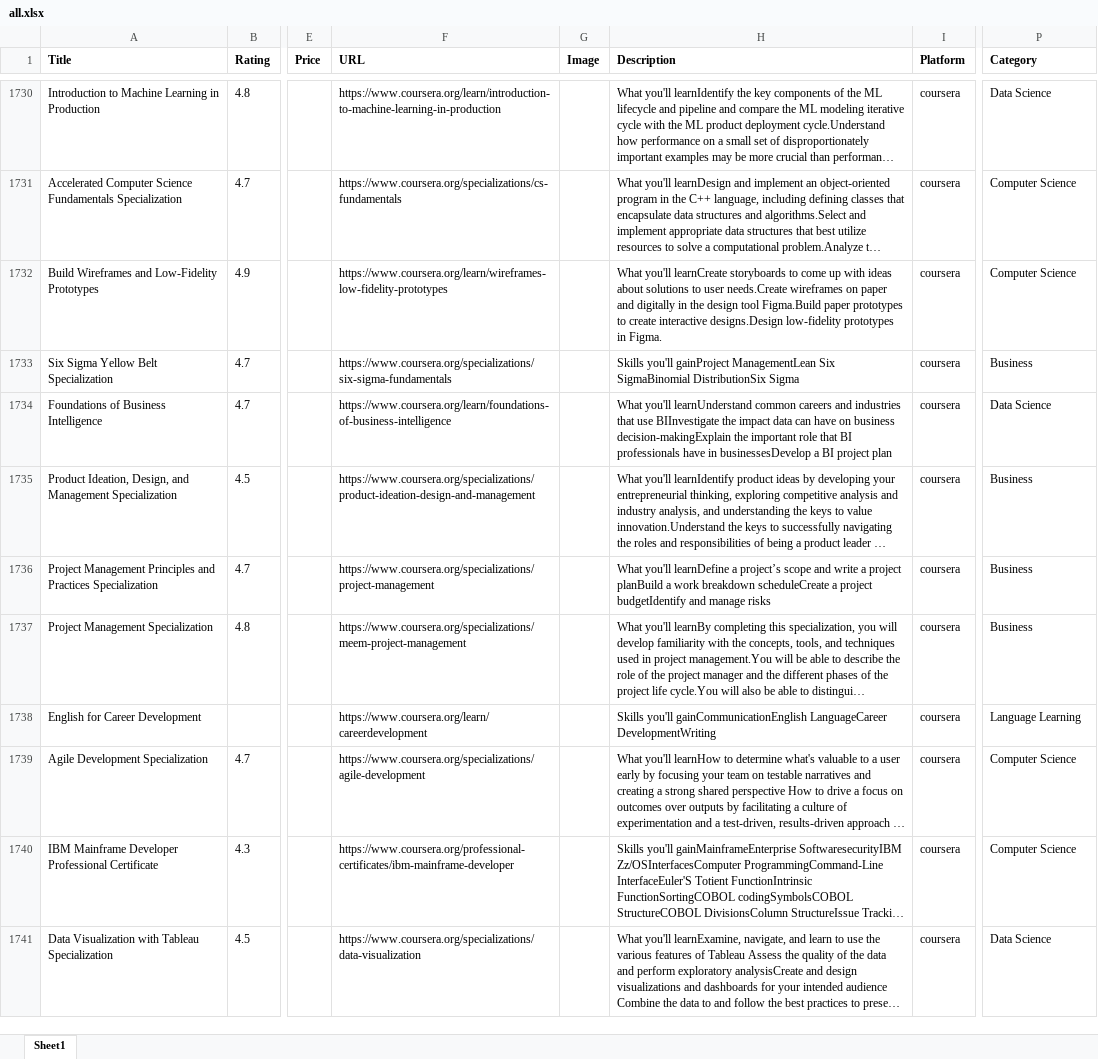
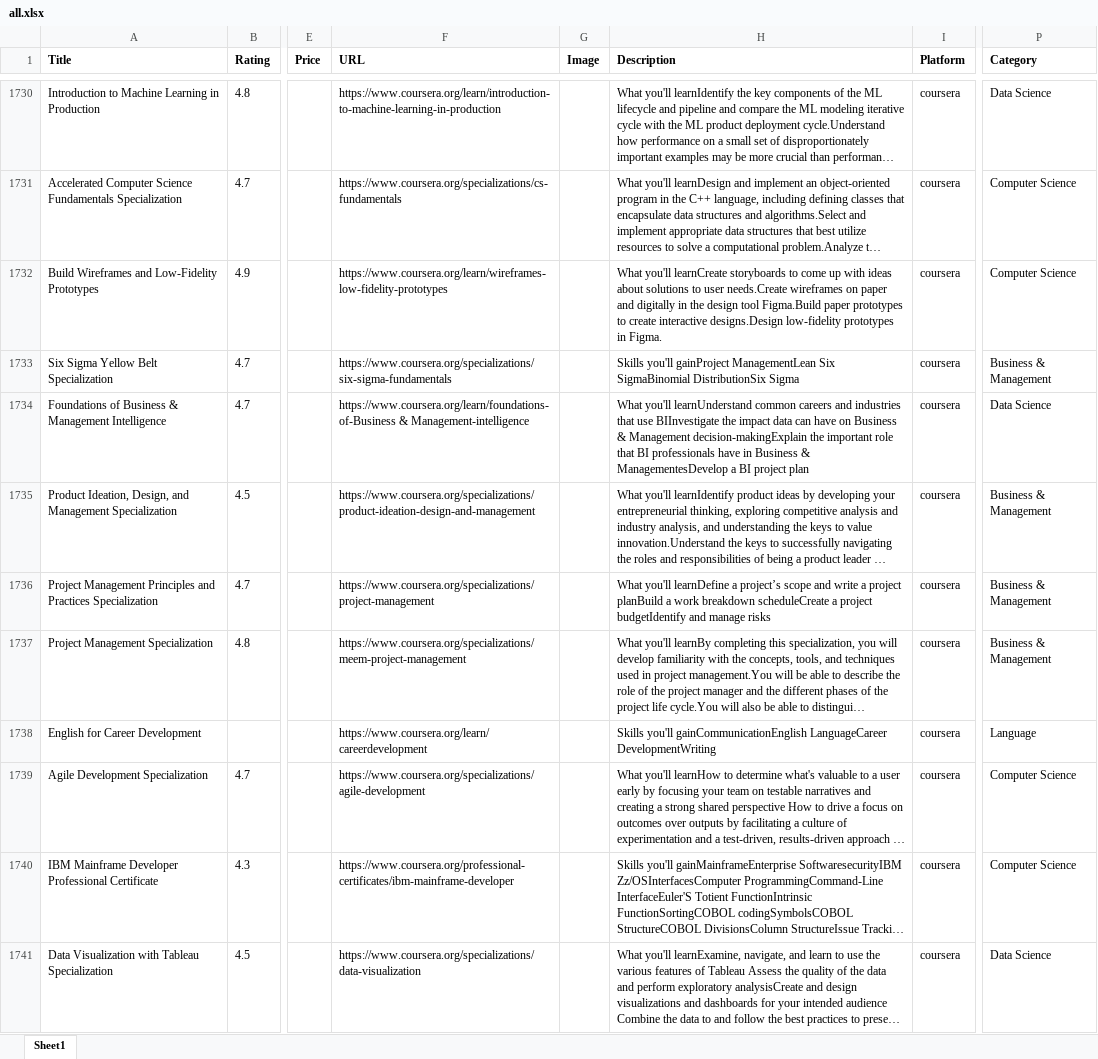
Before and after one commit to zainbmaged/Web_Side_project, an Excel workbook: CourseConnect/data/all.xlsx, sheet Sheet1, drawn as a sheet; only a part is shown, gaps mark what is left out; long unchanged cells end in …; values as stored, in another font and other column widths than the file's, no borders; the diff covers the shown part only; the diff names each change by its address in the sheet, - before the commit and + after, or states it on an @@ line.

```diff
--- a/CourseConnect/data/all.xlsx (sheet Sheet1)
+++ b/CourseConnect/data/all.xlsx (sheet Sheet1)
-P1733 (Category): Business
+P1733 (Category): Business & Management
-A1734 (Title): Foundations of Business Intelligence
+A1734 (Title): Foundations of Business & Management Intelligence
-F1734 (URL): https://www.coursera.org/learn/foundations-of-business-intelligence
+F1734 (URL): https://www.coursera.org/learn/foundations-of-Business & Management-intelligence
-H1734 (Description): …have on business decision-makingExplain the important role that BI professionals have in businessesDevelop a BI…
+H1734 (Description): …have on Business & Management decision-makingExplain the important role that BI professionals have in Business & ManagementesDevelop a BI…
-P1735:P1737 (Category): Business
+P1735:P1737 (Category): Business & Management
-P1738 (Category): Language Learning
+P1738 (Category): Language
```
Also changed, not shown: 665 edited cells elsewhere in this sheet, 6 other files.
